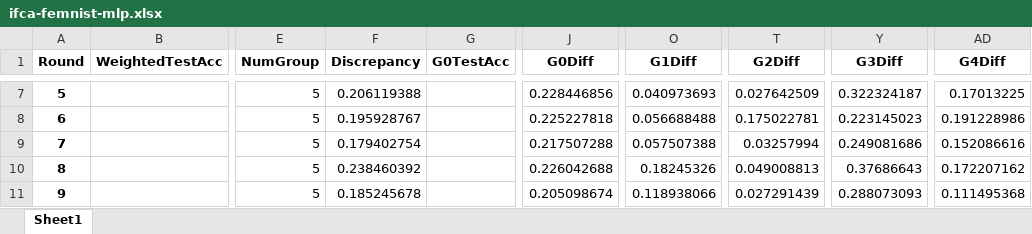
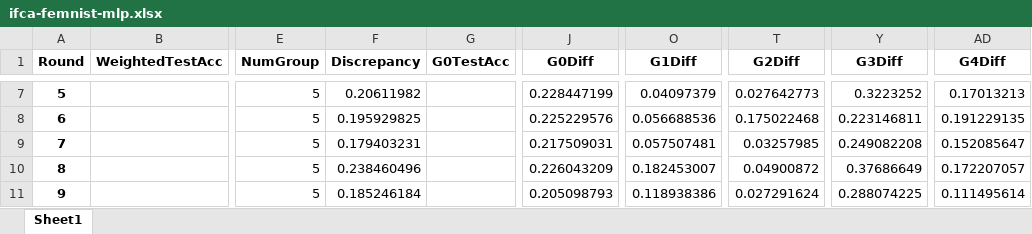
Before and after one commit to andrijakrklec/FlexCFL, an Excel workbook: results/femnist/ifca-femnist-mlp.xlsx, sheet Sheet1, drawn as a sheet; only a part is shown, gaps mark what is left out; values as stored, in another font and other column widths than the file's, no borders; the diff covers the shown part only; the diff names each change by its address in the sheet, - before the commit and + after, or states it on an @@ line.

```diff
--- a/results/femnist/ifca-femnist-mlp.xlsx (sheet Sheet1)
+++ b/results/femnist/ifca-femnist-mlp.xlsx (sheet Sheet1)
-F7 (Discrepancy): 0.206119388
+F7 (Discrepancy): 0.20611982
-J7 (G0Diff): 0.228446856
+J7 (G0Diff): 0.228447199
-O7 (G1Diff): 0.040973693
+O7 (G1Diff): 0.04097379
-T7 (G2Diff): 0.027642509
+T7 (G2Diff): 0.027642773
-Y7 (G3Diff): 0.322324187
+Y7 (G3Diff): 0.3223252
-AD7 (G4Diff): 0.17013225
+AD7 (G4Diff): 0.17013213
-F8 (Discrepancy): 0.195928767
+F8 (Discrepancy): 0.195929825
-J8 (G0Diff): 0.225227818
+J8 (G0Diff): 0.225229576
-O8 (G1Diff): 0.056688488
+O8 (G1Diff): 0.056688536
-T8 (G2Diff): 0.175022781
+T8 (G2Diff): 0.175022468
-Y8 (G3Diff): 0.223145023
+Y8 (G3Diff): 0.223146811
-AD8 (G4Diff): 0.191228986
+AD8 (G4Diff): 0.191229135
-F9 (Discrepancy): 0.179402754
+F9 (Discrepancy): 0.179403231
-J9 (G0Diff): 0.217507288
+J9 (G0Diff): 0.217509031
-O9 (G1Diff): 0.057507388
+O9 (G1Diff): 0.057507481
-T9 (G2Diff): 0.03257994
+T9 (G2Diff): 0.03257985
-Y9 (G3Diff): 0.249081686
+Y9 (G3Diff): 0.249082208
-AD9 (G4Diff): 0.152086616
+AD9 (G4Diff): 0.152085647
-F10 (Discrepancy): 0.238460392
+F10 (Discrepancy): 0.238460496
-J10 (G0Diff): 0.226042688
+J10 (G0Diff): 0.226043209
-O10 (G1Diff): 0.18245326
+O10 (G1Diff): 0.182453007
-T10 (G2Diff): 0.049008813
+T10 (G2Diff): 0.04900872
-Y10 (G3Diff): 0.37686643
+Y10 (G3Diff): 0.37686649
-AD10 (G4Diff): 0.172207162
+AD10 (G4Diff): 0.172207057
-F11 (Discrepancy): 0.185245678
+F11 (Discrepancy): 0.185246184
-J11 (G0Diff): 0.205098674
+J11 (G0Diff): 0.205098793
-O11 (G1Diff): 0.118938066
+O11 (G1Diff): 0.118938386
-T11 (G2Diff): 0.027291439
+T11 (G2Diff): 0.027291624
-Y11 (G3Diff): 0.288073093
+Y11 (G3Diff): 0.288074225
-AD11 (G4Diff): 0.111495368
+AD11 (G4Diff): 0.111495614
```
Also changed, not shown: 125 edited cells elsewhere in this sheet, 7 other files.
